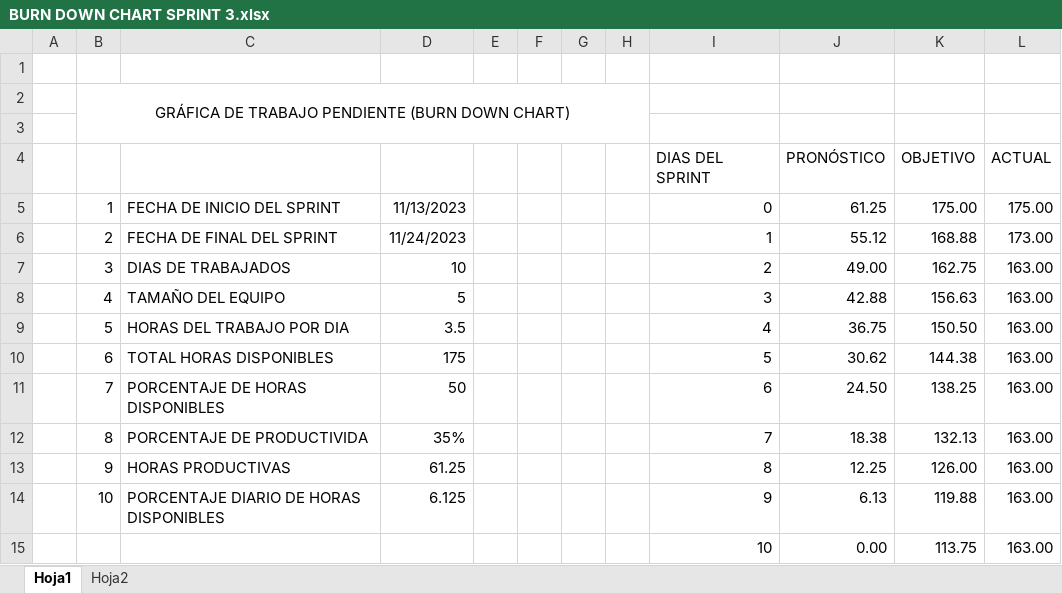
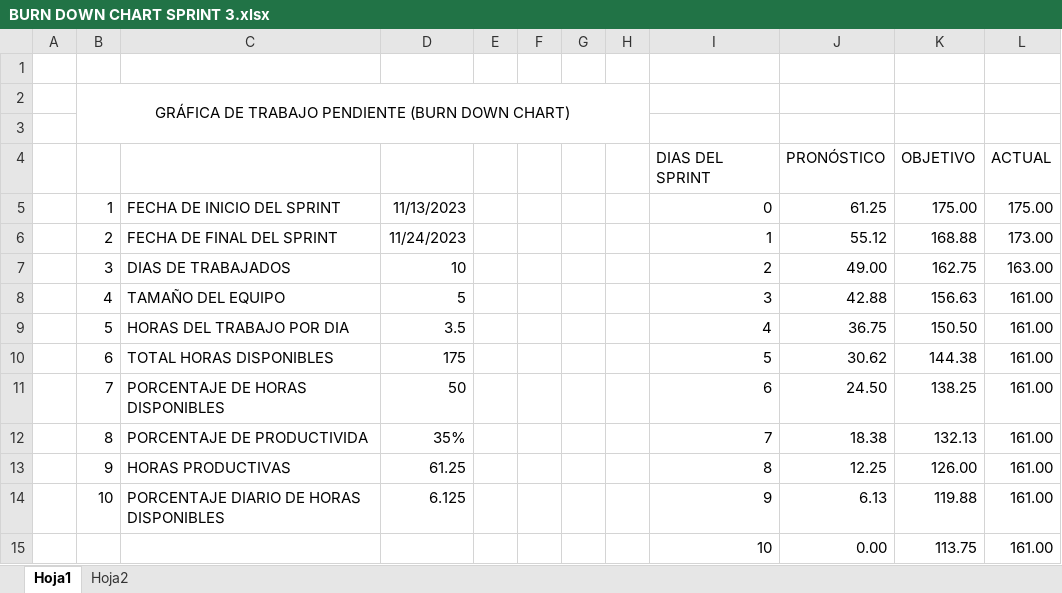
Before and after one commit to Sky-soft-Loyola/CONSULTORIO-ODONTOLOGICO, an Excel workbook: complements/documentacion/BURN DOWN CHART SPRINT 3.xlsx, sheet Hoja1, drawn as a sheet; values as stored, in another font and other column widths than the file's, no borders; charts and pictures not drawn; the diff names each change by its address in the sheet, - before the commit and + after, or states it on an @@ line.

```diff
--- a/complements/documentacion/BURN DOWN CHART SPRINT 3.xlsx (sheet Hoja1)
+++ b/complements/documentacion/BURN DOWN CHART SPRINT 3.xlsx (sheet Hoja1)
-L8:L15: 163.00
+L8:L15: 161.00
```
Also changed, not shown: sheet Hoja2, charts or pictures.
